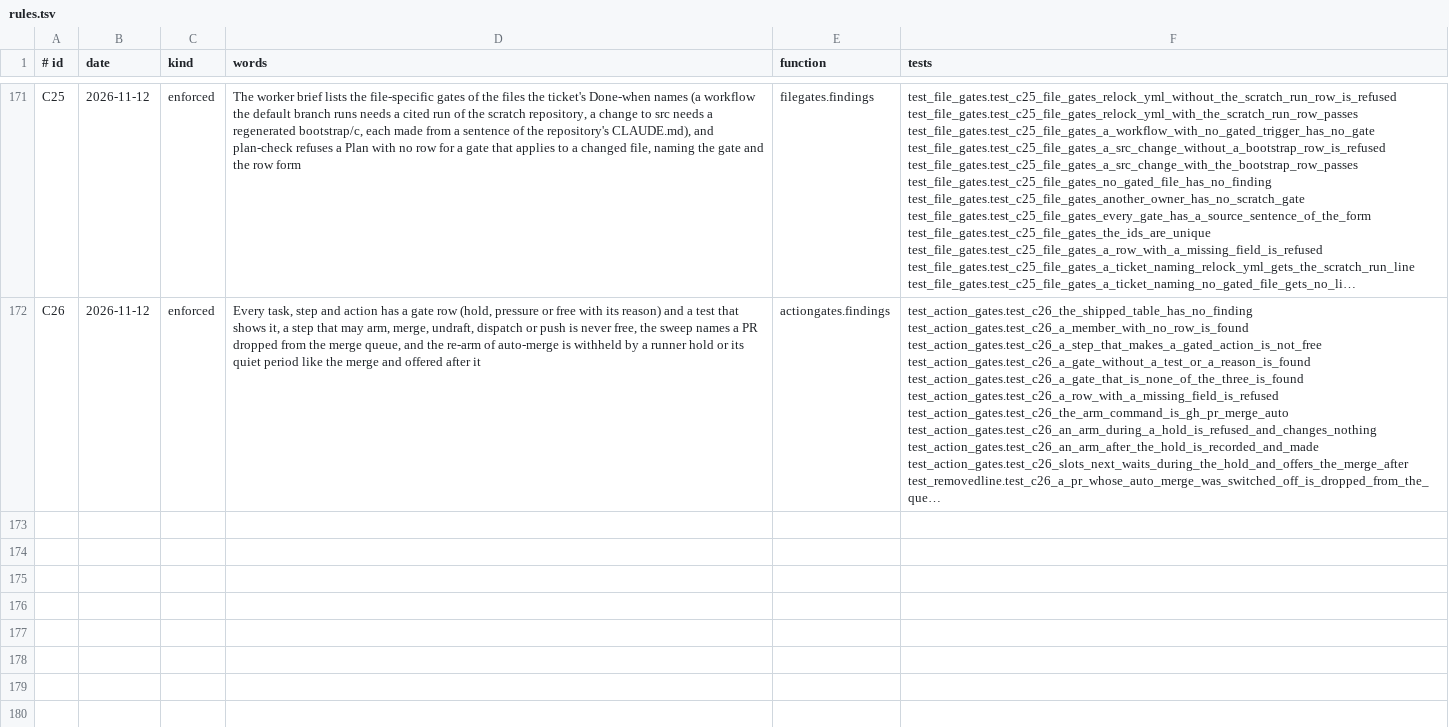
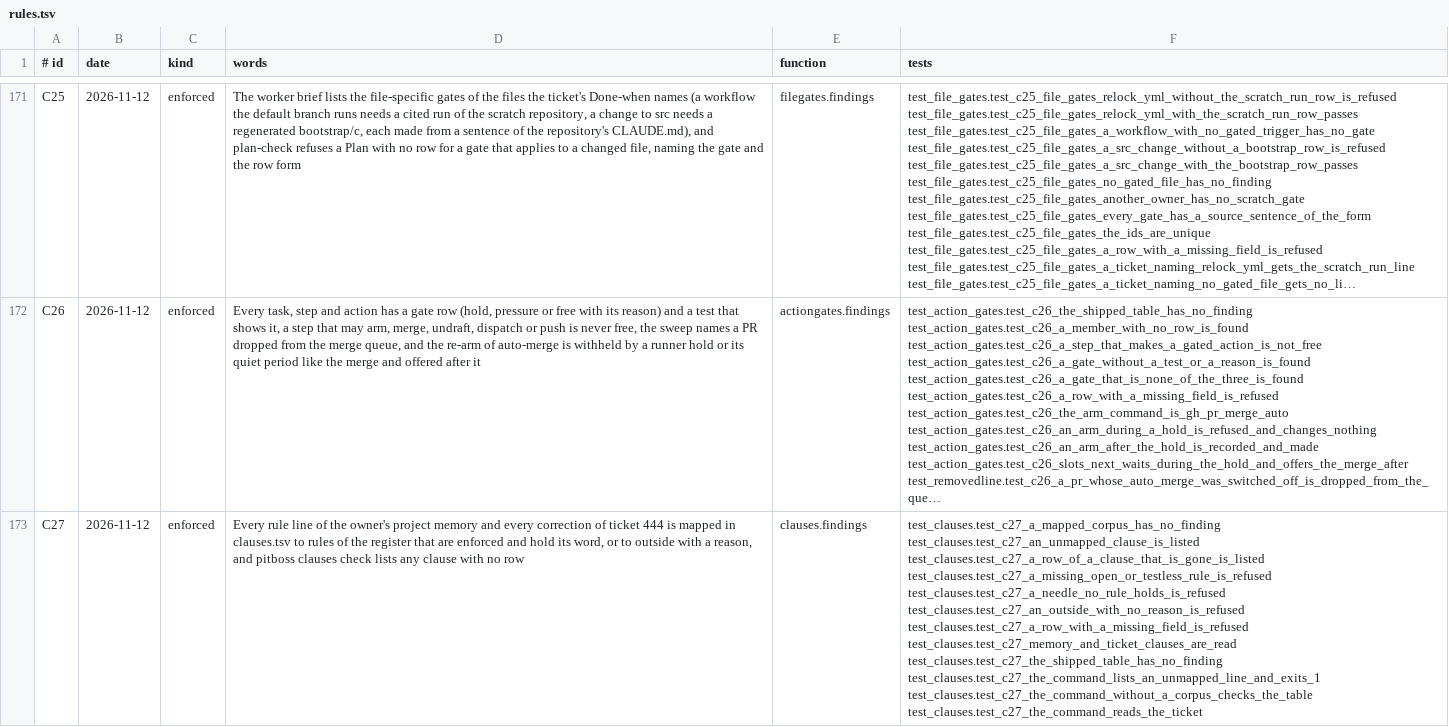
Before and after one commit to dev-skill-up/pitboss, a TSV file: src/pitboss/rules.tsv, drawn as a sheet; only a part is shown, gaps mark what is left out; long unchanged cells end in …; the diff names each change by its address in the sheet, - before the commit and + after, or states it on an @@ line.

```diff
--- a/src/pitboss/rules.tsv
+++ b/src/pitboss/rules.tsv
+row 173: C27 | 2026-11-12 | enforced | Every rule line of the owner's project memory and every correction of ticket 444 is mapped in clauses.tsv to rules of the register that are enforced and hold its word, or to outside with a reason, and pitboss clauses check lists any clause with no row | clauses.findings | test_clauses.test_c27_a_mapped_corpus_has_no_finding test_clauses.test_c27_an_unmapped_clause_is_listed test_clauses.test_c27_a_row_of_a_clause_that_is_gone_is_listed test_clauses.test_c27_a_missing_open_or_testless_rule_is_refused test_clauses.test_c27_a_needle_no_rule_holds_is_refused test_clauses.test_c27_an_outside_with_no_reason_is_refused test_clauses.test_c27_a_row_with_a_missing_field_is_refused test_clauses.test_c27_memory_and_ticket_clauses_are_read test_clauses.test_c27_the_shipped_table_has_no_finding test_clauses.test_c27_the_command_lists_an_unmapped_line_and_exits_1 test_clauses.test_c27_the_command_without_a_corpus_checks_the_table test_clauses.test_c27_the_command_reads_the_ticket
```
Also changed, not shown: 6 other files.
